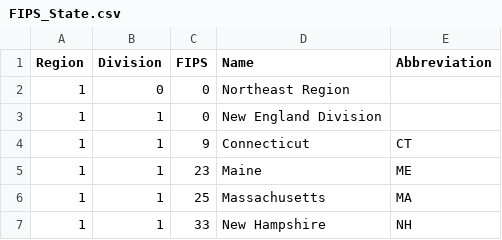
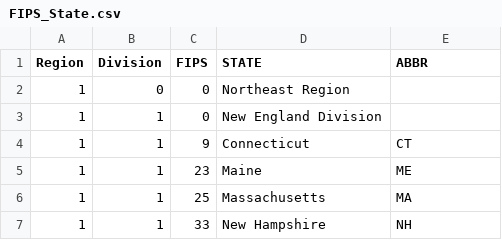
Before and after one commit to evarvak/education_and_healthcare, a CSV file: data/FIPS_State.csv, drawn as a sheet; only a part is shown.

Commit message:
Changed column names to better match NSCH format

```diff
--- a/data/FIPS_State.csv
+++ b/data/FIPS_State.csv
@@ -1,2 +1,2 @@
-Region,Division,FIPS,Name,Abbreviation
+Region,Division,FIPS,STATE,ABBR
 1,0,0,Northeast Region,
```
